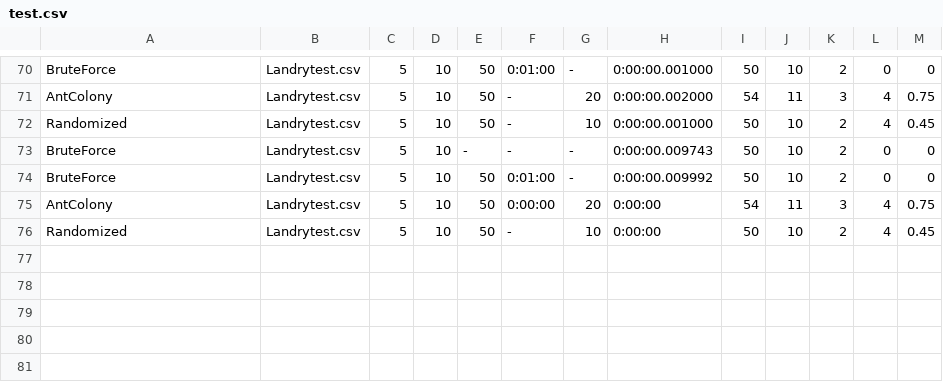
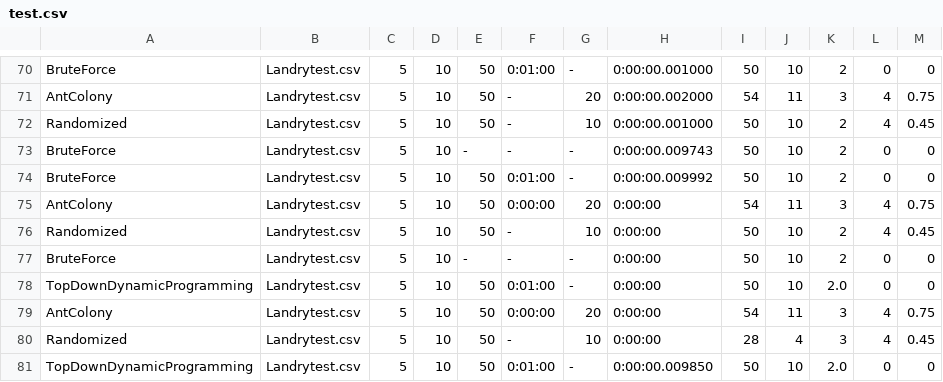
Before and after one commit to Manuela-AYO/AlgoProject2022, a CSV file: 01Knapsack/Output/test.csv, drawn as a sheet; only a part is shown, gaps mark what is left out.

```diff
--- a/01Knapsack/Output/test.csv
+++ b/01Knapsack/Output/test.csv
@@ -76 +76,6 @@ AntColony,Landrytest.csv,5,10,50,0:00:00,20,0:00:00,54,11,3,4,0.75,
 Randomized,Landrytest.csv,5,10,50,-,10,0:00:00,50,10,2,4,0.45,
+BruteForce,Landrytest.csv,5,10,-,-,-,0:00:00,50,10,2,0,0,
+TopDownDynamicProgramming,Landrytest.csv,5,10,50,0:01:00,-,0:00:00,50,10,2.0,0,0,
+AntColony,Landrytest.csv,5,10,50,0:00:00,20,0:00:00,54,11,3,4,0.75,
+Randomized,Landrytest.csv,5,10,50,-,10,0:00:00,28,4,3,4,0.45,
+TopDownDynamicProgramming,Landrytest.csv,5,10,50,0:01:00,-,0:00:00.009850,50,10,2.0,0,0,
```
Also changed, not shown: 1 other file.
